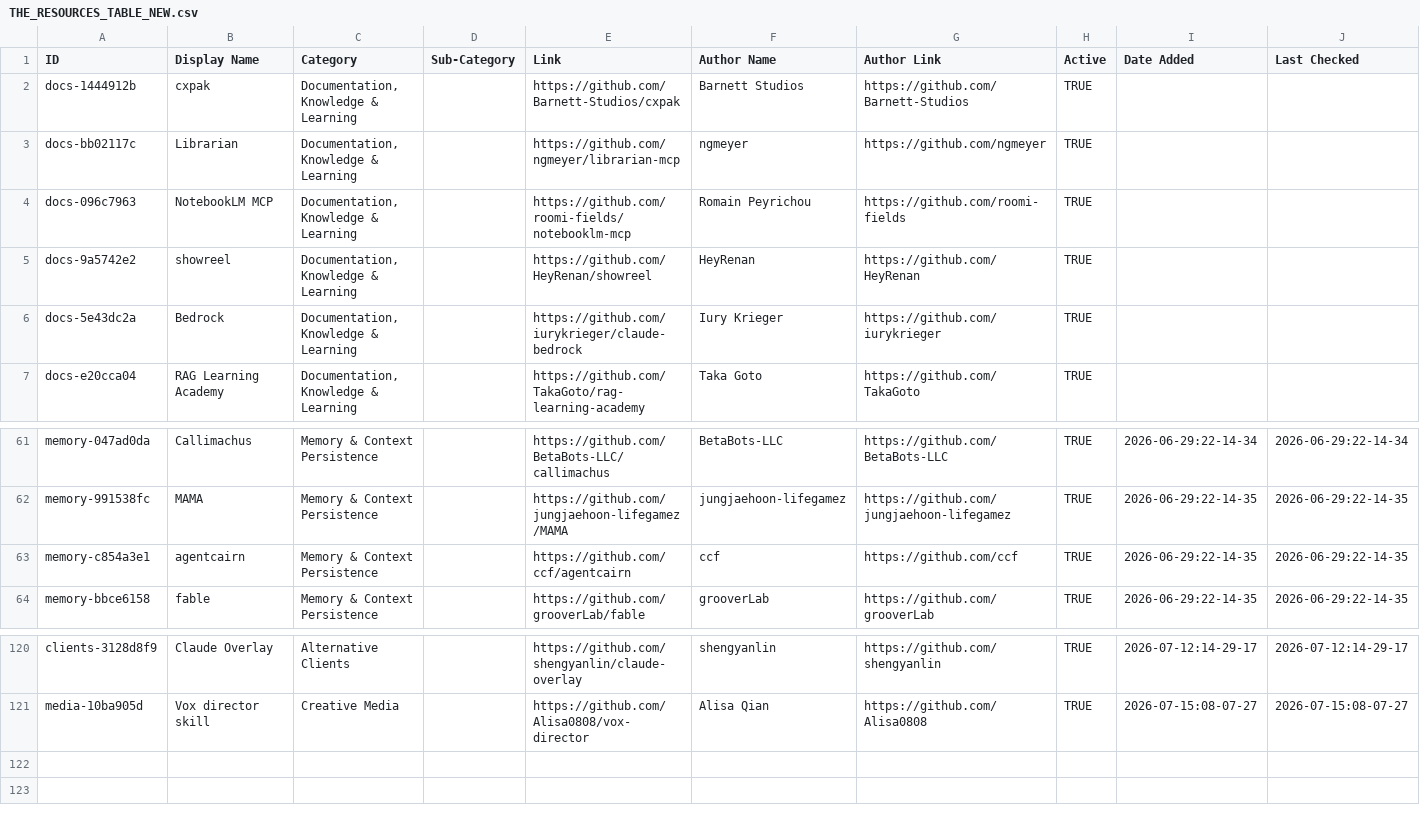
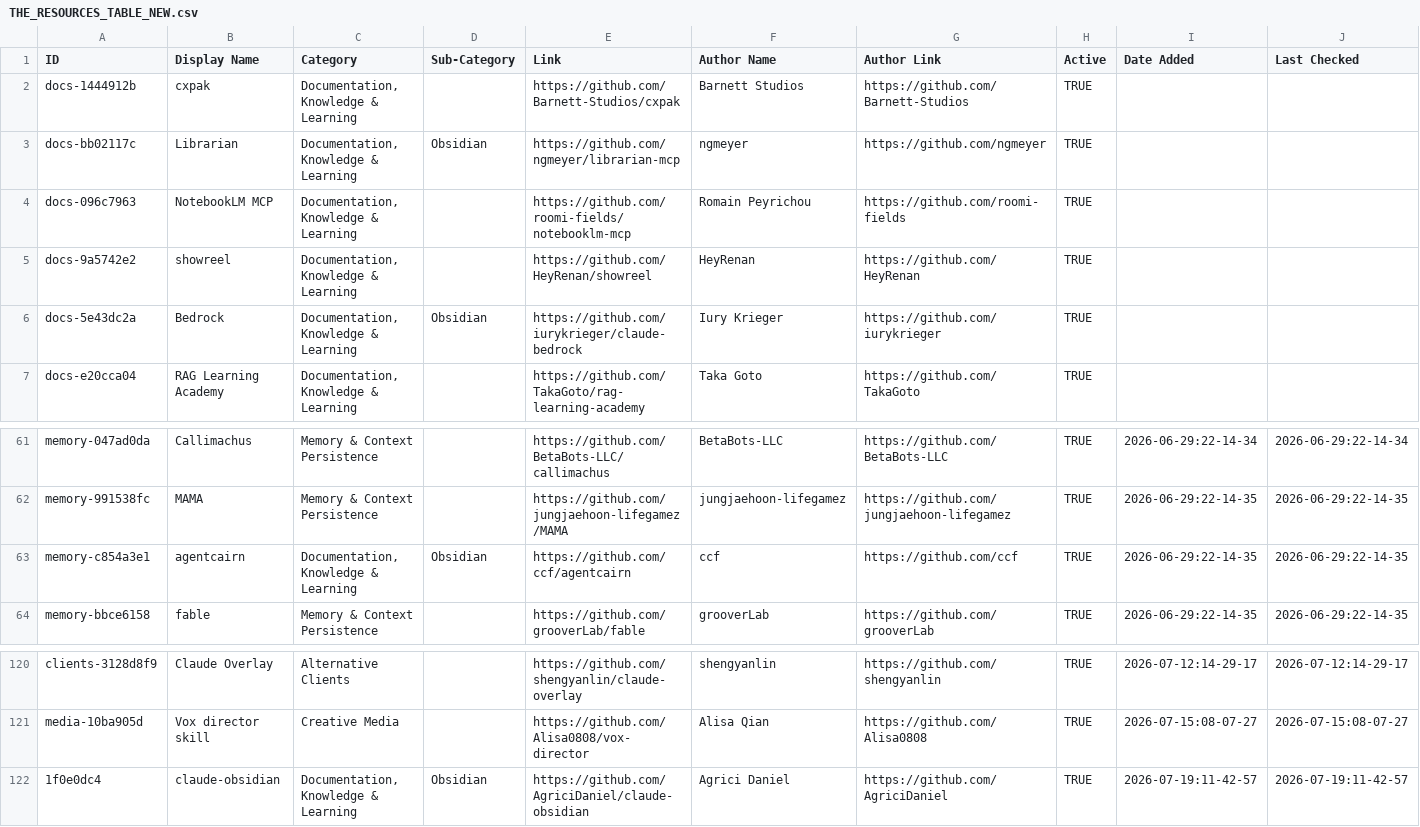
Before and after one commit to hesreallyhim/awesome-claude-code, a CSV file: THE_RESOURCES_TABLE_NEW.csv, drawn as a sheet; only a part is shown, gaps mark what is left out; rows hold the shown columns only; the diff names each change by its address in the sheet, - before the commit and + after, or states it on an @@ line.

Commit message:
add obsidian

```diff
--- a/THE_RESOURCES_TABLE_NEW.csv
+++ b/THE_RESOURCES_TABLE_NEW.csv
-D3 (Sub-Category): (empty)
+D3 (Sub-Category): Obsidian
-D6 (Sub-Category): (empty)
+D6 (Sub-Category): Obsidian
-C63 (Category): Memory & Context Persistence
+C63 (Category): Documentation, Knowledge & Learning
-D63 (Sub-Category): (empty)
+D63 (Sub-Category): Obsidian
+row 122: 1f0e0dc4 | claude-obsidian | Documentation, Knowledge & Learning | Obsidian | https://github.com/AgriciDaniel/claude-obsidian | Agrici Daniel | https://github.com/AgriciDaniel | TRUE | 2026-07-19:11-42-57 | 2026-07-19:11-42-57
```
Also changed, not shown: 10 other files.
